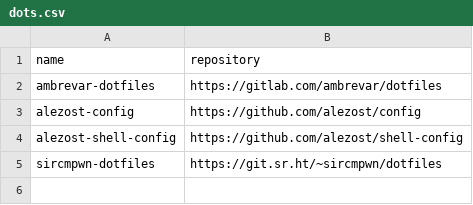
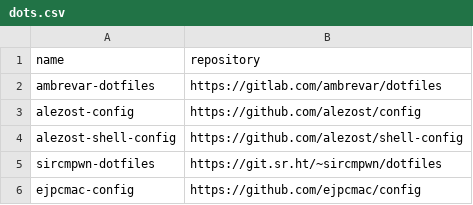
Before and after one commit to easbarba/lar, a CSV file: .config/floss/dots.csv, drawn as a sheet; the diff names each change by its address in the sheet, - before the commit and + after, or states it on an @@ line.

Commit message:
floss/dots: add ejpcmac

```diff
--- a/.config/floss/dots.csv
+++ b/.config/floss/dots.csv
+row 6: ejpcmac-config | https://github.com/ejpcmac/config
```
